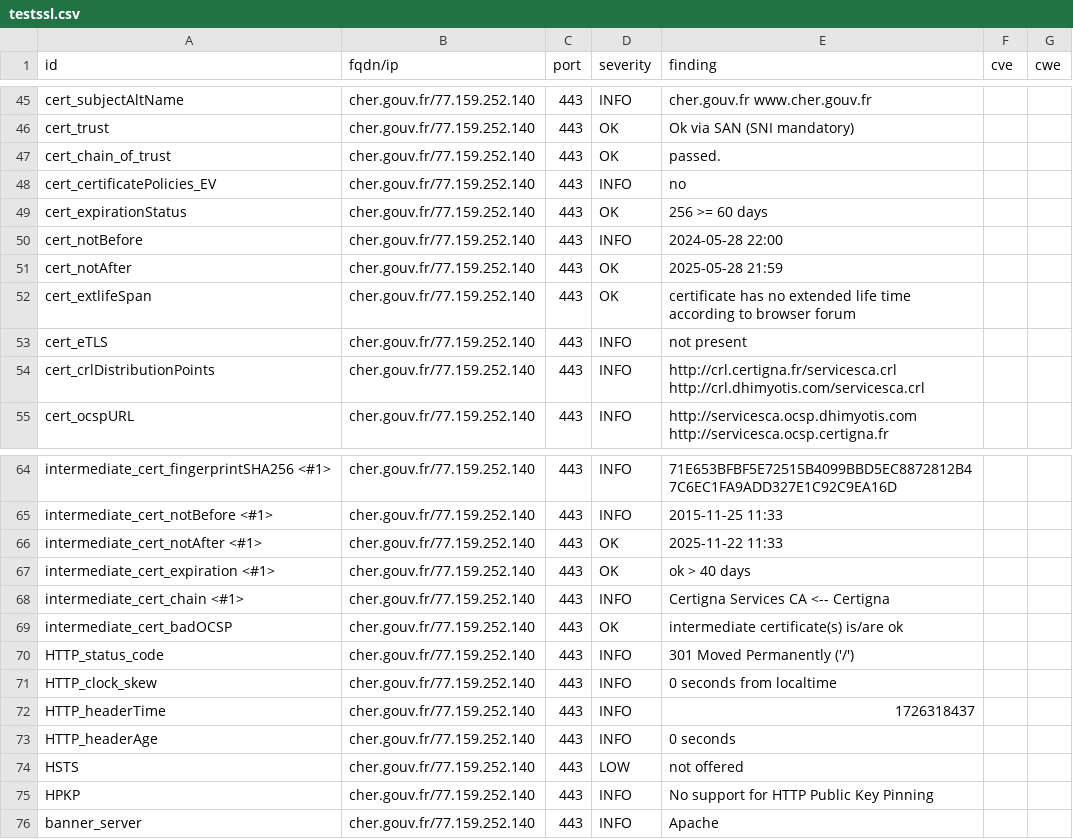
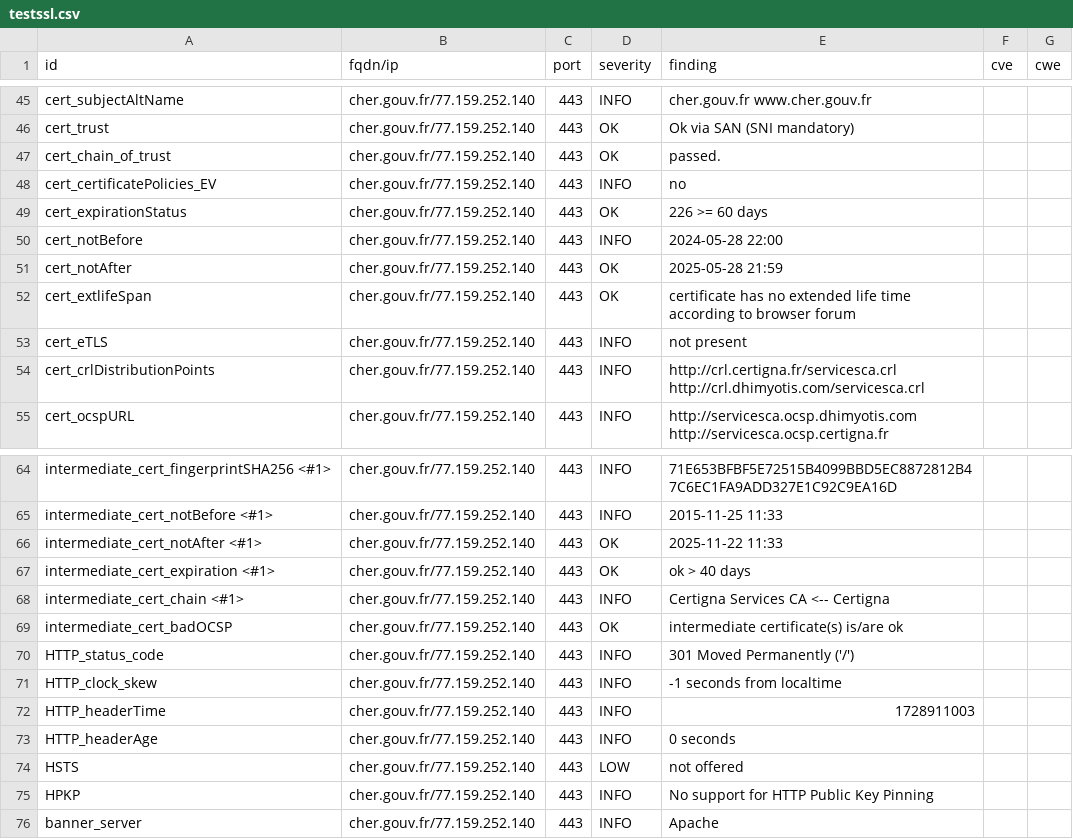
Before and after one commit to GKO-org/dashlordPrd2, a CSV file: results/aHR0cHM6Ly9jaGVyLmdvdXYuZnI=/testssl.csv, drawn as a sheet; only a part is shown, gaps mark what is left out.

```diff
--- a/results/aHR0cHM6Ly9jaGVyLmdvdXYuZnI=/testssl.csv
+++ b/results/aHR0cHM6Ly9jaGVyLmdvdXYuZnI=/testssl.csv
@@ -48,3 +48,3 @@
 "cert_certificatePolicies_EV","cher.gouv.fr/77.159.252.140","443","INFO","no","",""
-"cert_expirationStatus","cher.gouv.fr/77.159.252.140","443","OK","256 >= 60 days","",""
+"cert_expirationStatus","cher.gouv.fr/77.159.252.140","443","OK","226 >= 60 days","",""
 "cert_notBefore","cher.gouv.fr/77.159.252.140","443","INFO","2024-05-28 22:00","",""
@@ -70,4 +70,4 @@
 "HTTP_status_code","cher.gouv.fr/77.159.252.140","443","INFO","301 Moved Permanently ('/')","",""
-"HTTP_clock_skew","cher.gouv.fr/77.159.252.140","443","INFO","0 seconds from localtime","",""
-"HTTP_headerTime","cher.gouv.fr/77.159.252.140","443","INFO","1726318437","",""
+"HTTP_clock_skew","cher.gouv.fr/77.159.252.140","443","INFO","-1 seconds from localtime","",""
+"HTTP_headerTime","cher.gouv.fr/77.159.252.140","443","INFO","1728911003","",""
 "HTTP_headerAge","cher.gouv.fr/77.159.252.140","443","INFO","0 seconds","",""
```
Also changed, not shown: 9 other files.
